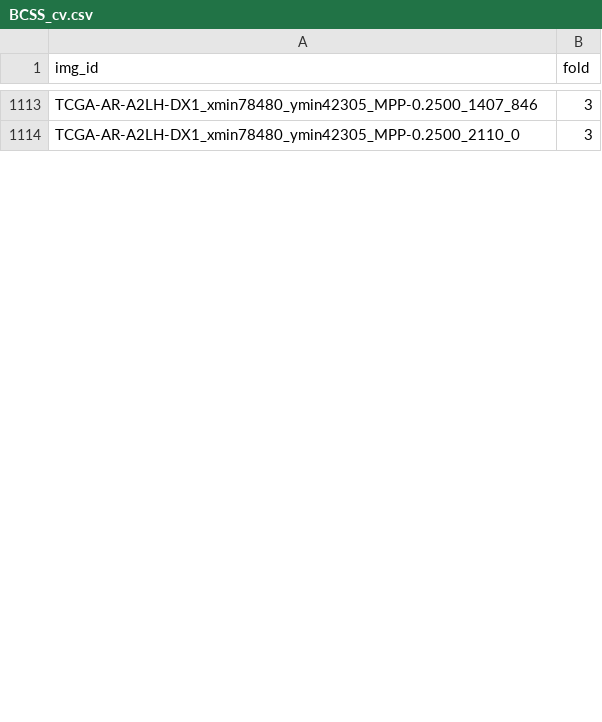
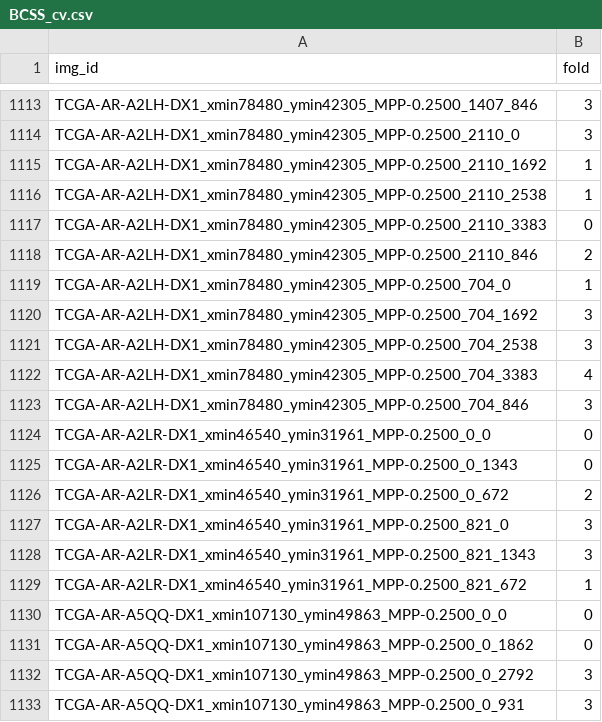
Before and after one commit to calmux/SAMPath-plus, a CSV file: dataset_cfg/BCSS_cv.csv, drawn as a sheet; only a part is shown, gaps mark what is left out; the diff covers the shown part only.

Commit message:
almost there

```diff
--- a/dataset_cfg/BCSS_cv.csv
+++ b/dataset_cfg/BCSS_cv.csv
@@ -1114 +1114,20 @@ TCGA-AR-A2LH-DX1_xmin78480_ymin42305_MPP-0.2500_1407_846,3
 TCGA-AR-A2LH-DX1_xmin78480_ymin42305_MPP-0.2500_2110_0,3
+TCGA-AR-A2LH-DX1_xmin78480_ymin42305_MPP-0.2500_2110_1692,1
+TCGA-AR-A2LH-DX1_xmin78480_ymin42305_MPP-0.2500_2110_2538,1
+TCGA-AR-A2LH-DX1_xmin78480_ymin42305_MPP-0.2500_2110_3383,0
+TCGA-AR-A2LH-DX1_xmin78480_ymin42305_MPP-0.2500_2110_846,2
+TCGA-AR-A2LH-DX1_xmin78480_ymin42305_MPP-0.2500_704_0,1
+TCGA-AR-A2LH-DX1_xmin78480_ymin42305_MPP-0.2500_704_1692,3
+TCGA-AR-A2LH-DX1_xmin78480_ymin42305_MPP-0.2500_704_2538,3
+TCGA-AR-A2LH-DX1_xmin78480_ymin42305_MPP-0.2500_704_3383,4
+TCGA-AR-A2LH-DX1_xmin78480_ymin42305_MPP-0.2500_704_846,3
+TCGA-AR-A2LR-DX1_xmin46540_ymin31961_MPP-0.2500_0_0,0
+TCGA-AR-A2LR-DX1_xmin46540_ymin31961_MPP-0.2500_0_1343,0
+TCGA-AR-A2LR-DX1_xmin46540_ymin31961_MPP-0.2500_0_672,2
+TCGA-AR-A2LR-DX1_xmin46540_ymin31961_MPP-0.2500_821_0,3
+TCGA-AR-A2LR-DX1_xmin46540_ymin31961_MPP-0.2500_821_1343,3
+TCGA-AR-A2LR-DX1_xmin46540_ymin31961_MPP-0.2500_821_672,1
+TCGA-AR-A5QQ-DX1_xmin107130_ymin49863_MPP-0.2500_0_0,0
+TCGA-AR-A5QQ-DX1_xmin107130_ymin49863_MPP-0.2500_0_1862,0
+TCGA-AR-A5QQ-DX1_xmin107130_ymin49863_MPP-0.2500_0_2792,3
+TCGA-AR-A5QQ-DX1_xmin107130_ymin49863_MPP-0.2500_0_931,3
```
Also changed, not shown: 8 added rows and 1 edited cell elsewhere in this file.
